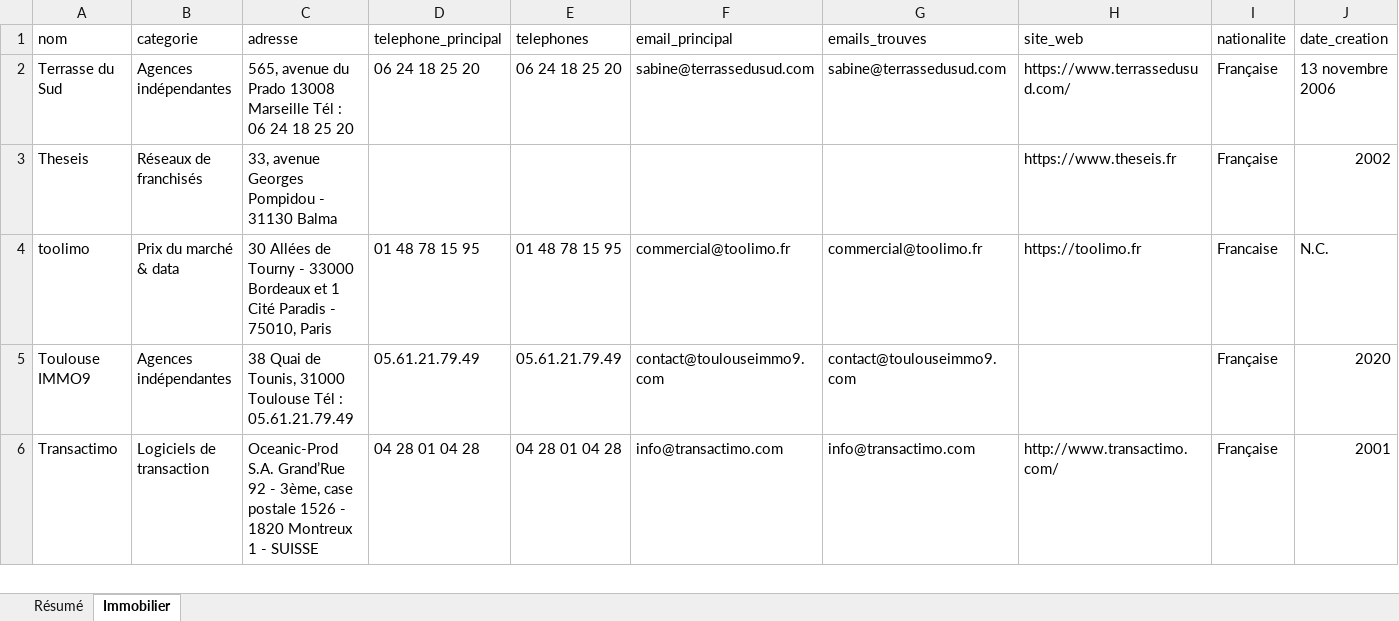
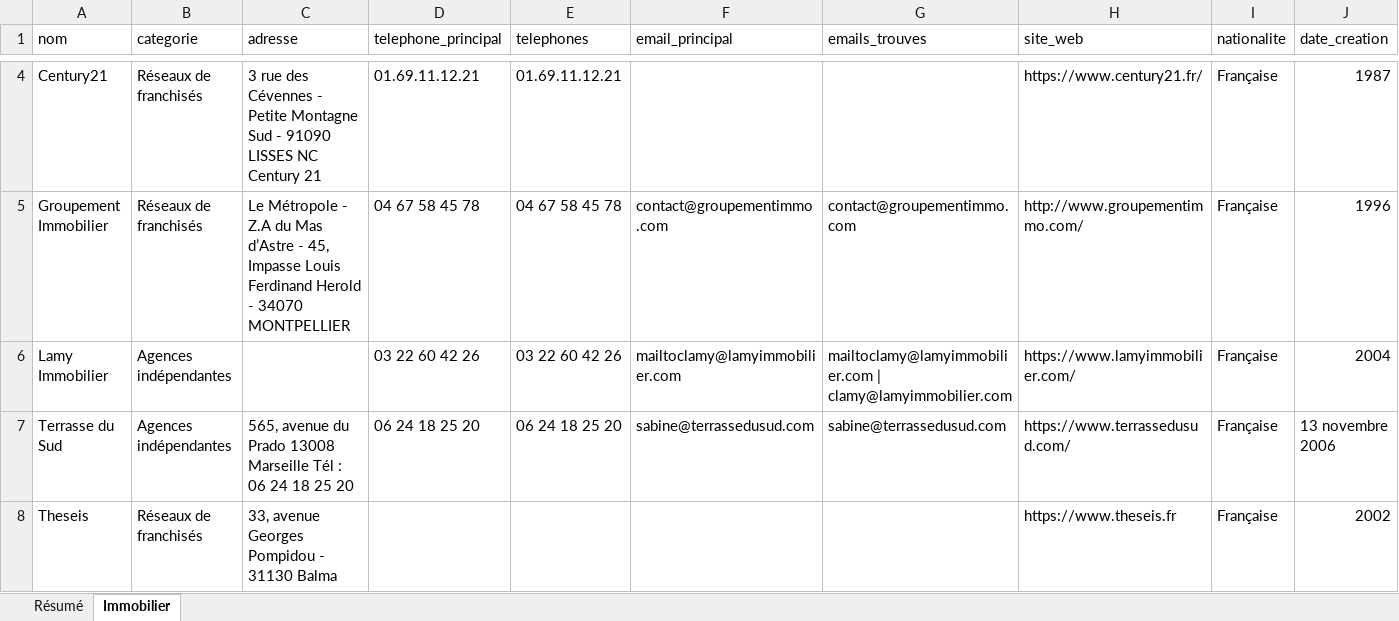
Before and after one commit to romtaug2/SupportAI-Emailing, an Excel workbook: exports/immo/base_prospection_immomatin.xlsx, sheet Immobilier, drawn as a sheet; only a part is shown, gaps mark what is left out; the shorter side is filled out with more unchanged rows; values as stored, in another font and other column widths than the file's, no cell formats; table styles not drawn; rows hold the shown columns only; the diff covers the shown part only; the diff names each change by its address in the sheet, - before the commit and + after, or states it on an @@ line.

```diff
--- a/exports/immo/base_prospection_immomatin.xlsx (sheet Immobilier)
+++ b/exports/immo/base_prospection_immomatin.xlsx (sheet Immobilier)
+row 4: Century21 | Réseaux de franchisés | 3 rue des Cévennes - Petite Montagne Sud - 91090 LISSES NC Century 21 | 01.69.11.12.21 | 01.69.11.12.21 |  |  | https://www.century21.fr/ | Française | 1987
+row 5: Groupement Immobilier | Réseaux de franchisés | Le Métropole - Z.A du Mas d’Astre - 45, Impasse Louis Ferdinand Herold - 34070 MONTPELLIER | 04 67 58 45 78 | 04 67 58 45 78 | contact@groupementimmo.com | contact@groupementimmo.com | http://www.groupementimmo.com/ | Française | 1996
+row 6: Lamy Immobilier | Agences indépendantes |  | 03 22 60 42 26 | 03 22 60 42 26 | mailtoclamy@lamyimmobilier.com | mailtoclamy@lamyimmobilier.com | clamy@lamyimmobilier.com | https://www.lamyimmobilier.com/ | Française | 2004
```
Also changed, not shown: 2 added rows elsewhere in this sheet, sheet Résumé, cell formats, exports/hotels/base_prospection_trouve_ton_hotel.xlsx, 12 other files.
